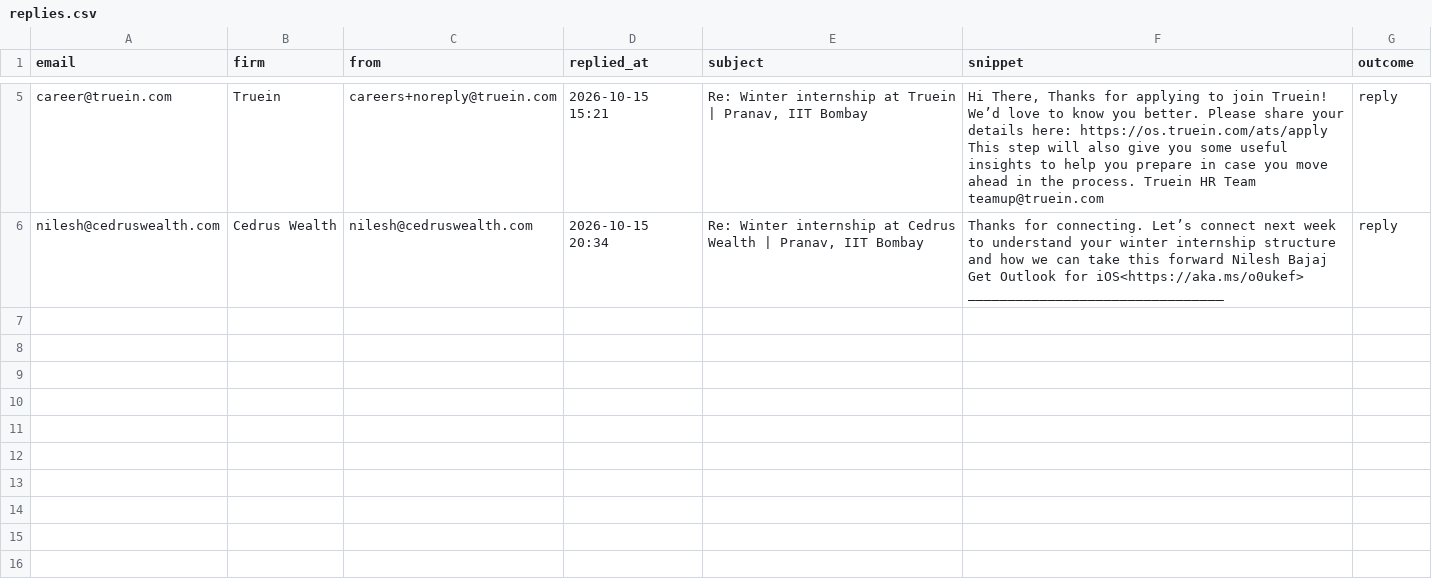
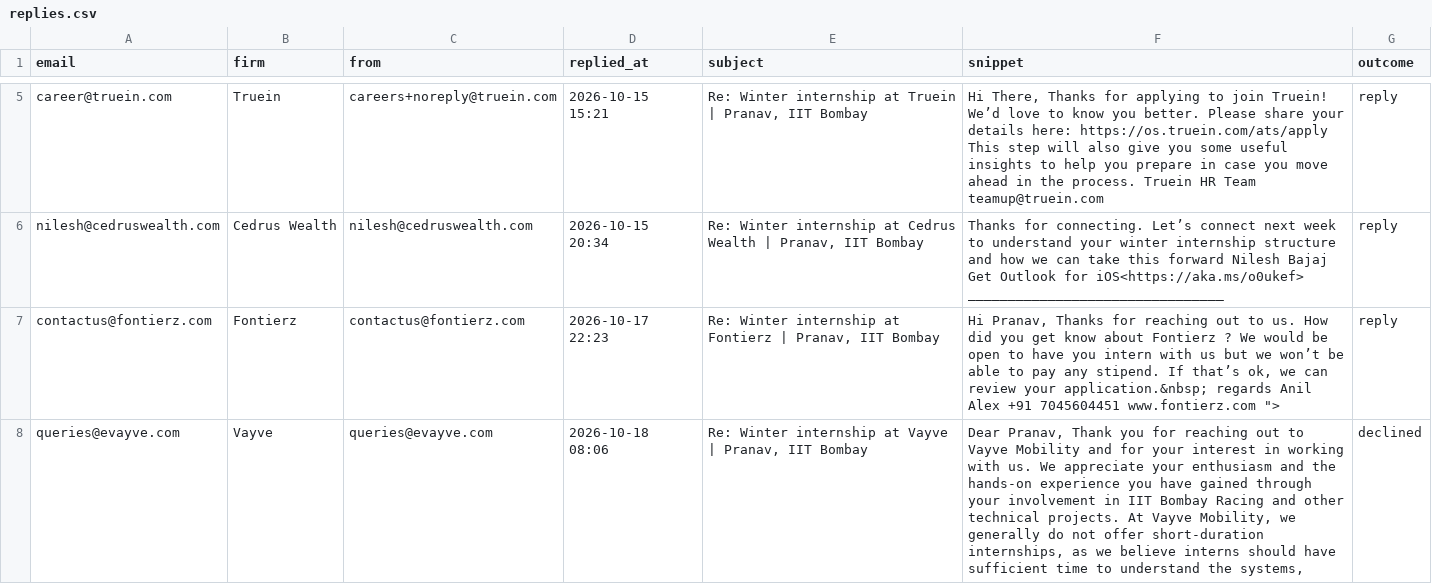
Before and after one commit to pranav-jaju/pune-internship-outreach, a CSV file: data/replies.csv, drawn as a sheet; only a part is shown, gaps mark what is left out; the diff names each change by its address in the sheet, - before the commit and + after, or states it on an @@ line.

```diff
--- a/data/replies.csv
+++ b/data/replies.csv
+row 7: contactus@fontierz.com | Fontierz | contactus@fontierz.com | 2026-10-17 22:23 | Re: Winter internship at Fontierz | Pranav, IIT Bombay | Hi Pranav, Thanks for reaching out to us. How did you get know about Fontierz ? We would be open to have you intern with us but we won’t be able to pay any stipend. If that’s ok, we can review your application.&nbsp; regards Anil Alex +91 7045604451 www.fontierz.com "> | reply
+row 8: queries@evayve.com | Vayve | queries@evayve.com | 2026-10-18 08:06 | Re: Winter internship at Vayve | Pranav, IIT Bombay | Dear Pranav, Thank you for reaching out to Vayve Mobility and for your interest in working with us. We appreciate your enthusiasm and the hands-on experience you have gained through your involvement in IIT Bombay Racing and other technical projects. At Vayve Mobility, we generally do not offer short-duration internships, as we believe interns should have sufficient time to understand the systems, | declined
```
Also changed, not shown: data/sent_log.csv.
